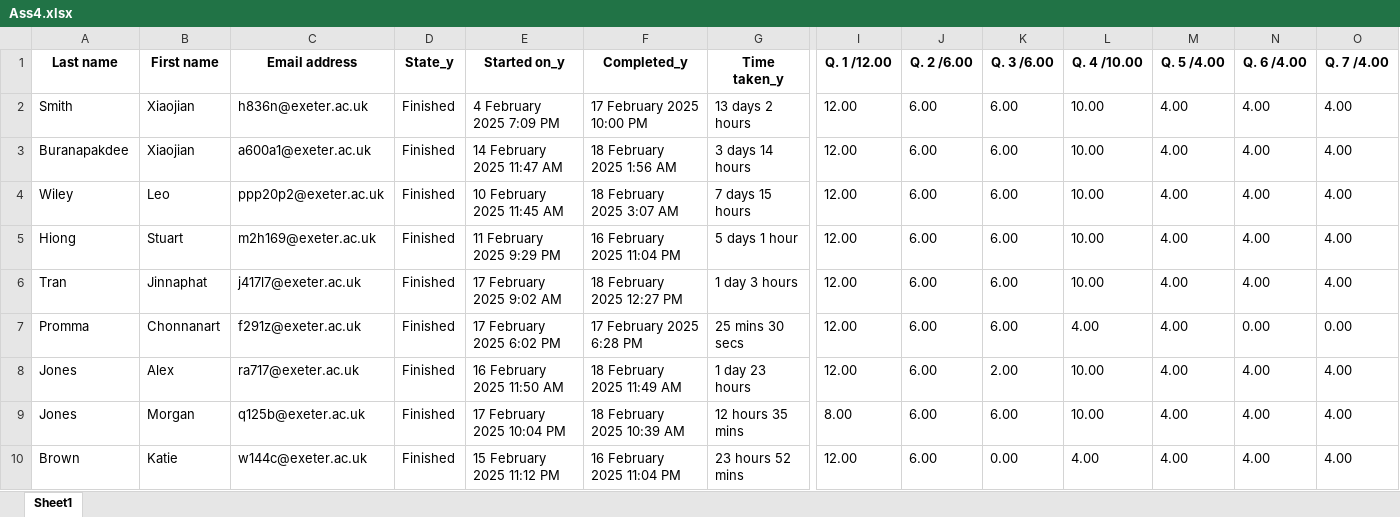
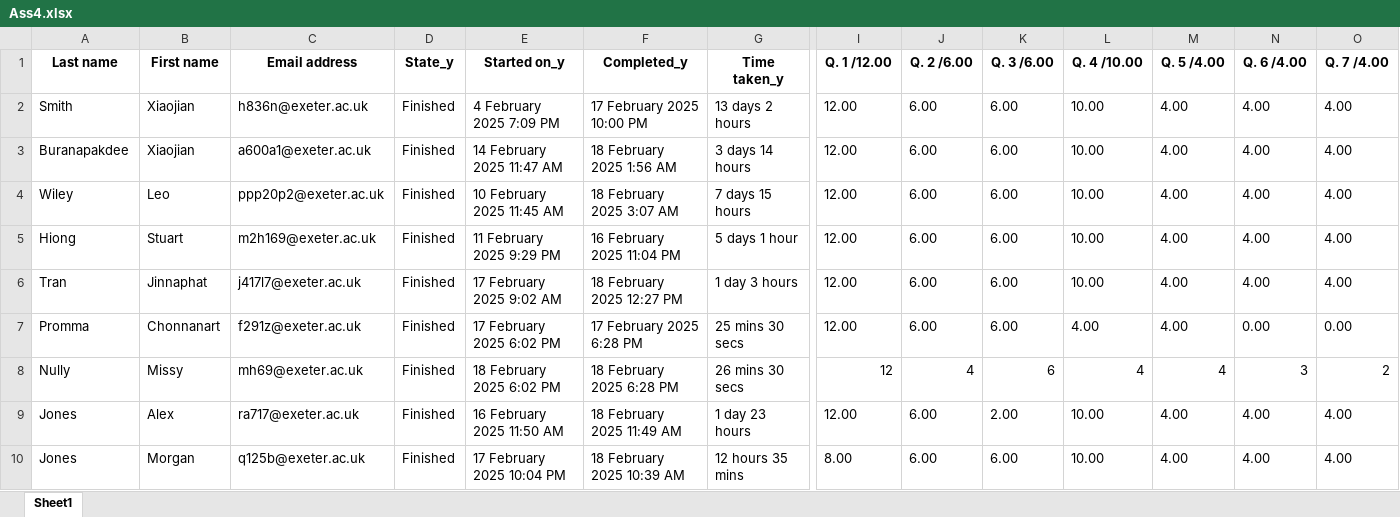
Before and after one commit to msh209/INT3625, an Excel workbook: data/Ass4.xlsx, sheet Sheet1, drawn as a sheet; only a part is shown, gaps mark what is left out; the shorter side is filled out with more unchanged rows; values as stored, in another font and other column widths than the file's, no borders; rows hold the shown columns only; the diff names each change by its address in the sheet, - before the commit and + after, or states it on an @@ line.

Commit message:
Add files via upload

```diff
--- a/data/Ass4.xlsx (sheet Sheet1)
+++ b/data/Ass4.xlsx (sheet Sheet1)
+row 8: Nully | Missy | mh69@exeter.ac.uk | Finished | 18 February 2025 6:02 PM | 18 February 2025 6:28 PM | 26 mins 30 secs | 12 | 4 | 6 | 4 | 4 | 3 | 2
```
